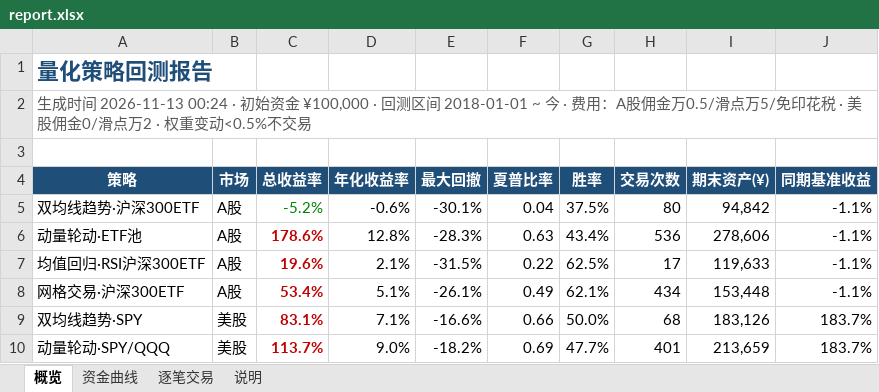
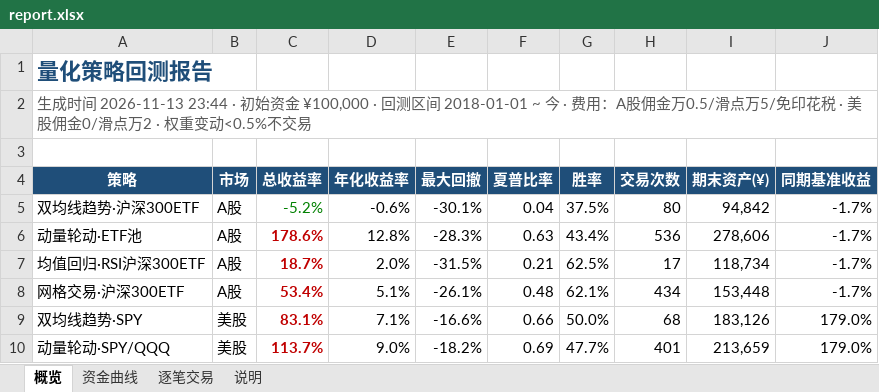
Before and after one commit to eason724/quant-watch, an Excel workbook: files/report.xlsx, sheet 概览, drawn as a sheet; values as stored, in another font and other column widths than the file's, no borders; the diff names each change by its address in the sheet, - before the commit and + after, or states it on an @@ line.

```diff
--- a/files/report.xlsx (sheet 概览)
+++ b/files/report.xlsx (sheet 概览)
-A2 (策略): …时间 2026-11-13 00:24 · 初始资…
+A2 (策略): …时间 2026-11-13 23:44 · 初始资…
-J5:J8 (同期基准收益): -1.1%
+J5:J8 (同期基准收益): -1.7%
-C7 (总收益率): 19.6%
+C7 (总收益率): 18.7%
-D7 (年化收益率): 2.1%
+D7 (年化收益率): 2.0%
-F7 (夏普比率): 0.22
+F7 (夏普比率): 0.21
-I7 (期末资产(¥)): 119,633
+I7 (期末资产(¥)): 118,734
-F8 (夏普比率): 0.49
+F8 (夏普比率): 0.48
-J9:J10 (同期基准收益): 183.7%
+J9:J10 (同期基准收益): 179.0%
```
Also changed, not shown: sheet 资金曲线, charts or pictures, src/site/files/report.xlsx, 22 other files.
